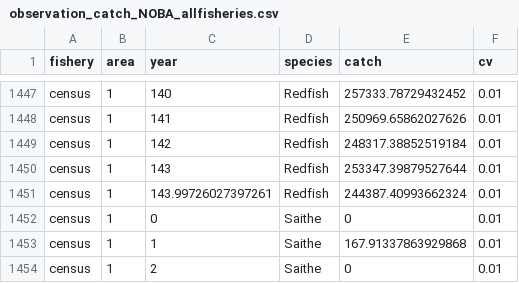
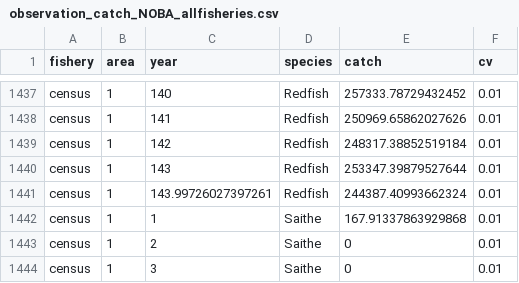
Before and after one commit to ices-eg/wg_WGSAM, a CSV file: SkillAssessment/msinput/hydra/observation_catch_NOBA_allfisheries.csv, drawn as a sheet; only a part is shown, gaps mark what is left out; the shorter side is filled out with more unchanged rows; the diff covers the shown part only.

```diff
--- a/SkillAssessment/msinput/hydra/observation_catch_NOBA_allfisheries.csv
+++ b/SkillAssessment/msinput/hydra/observation_catch_NOBA_allfisheries.csv
@@ -1451,3 +1441,2 @@ census,1,143,Redfish,253347.39879527644,0.01
 census,1,143.99726027397261,Redfish,244387.40993662324,0.01
-census,1,0,Saithe,0,0.01
 census,1,1,Saithe,167.91337863929868,0.01
```
Also changed, not shown: 10 removed rows elsewhere in this file, 6 other files.
